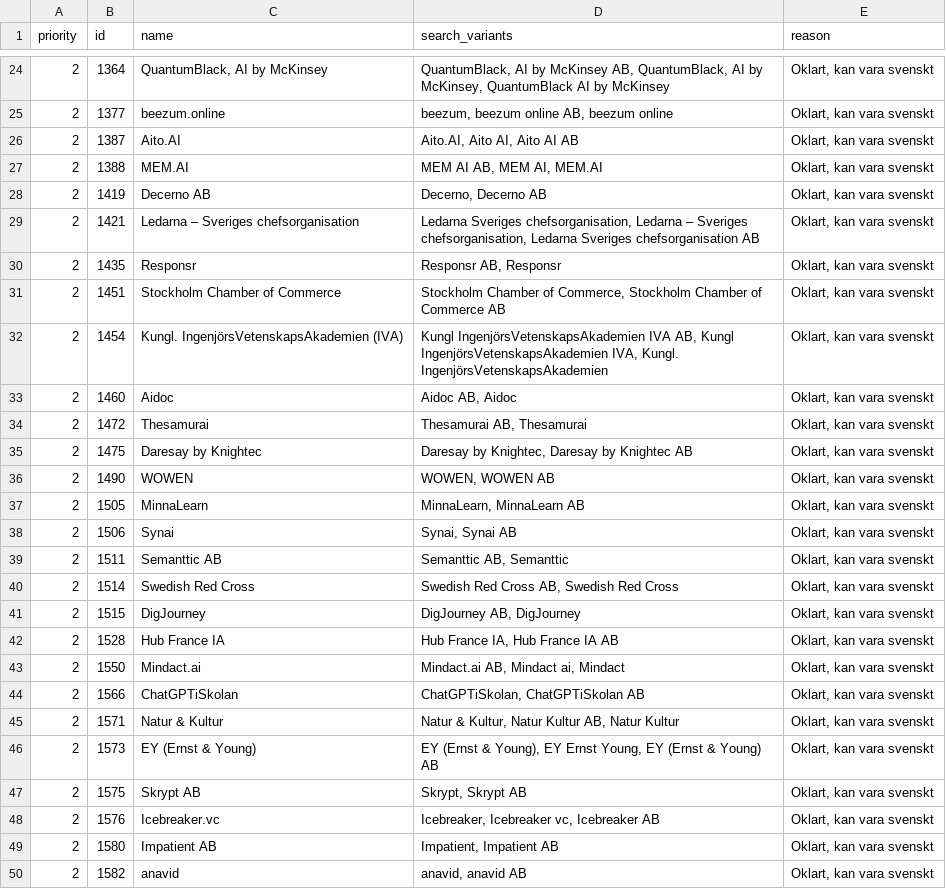
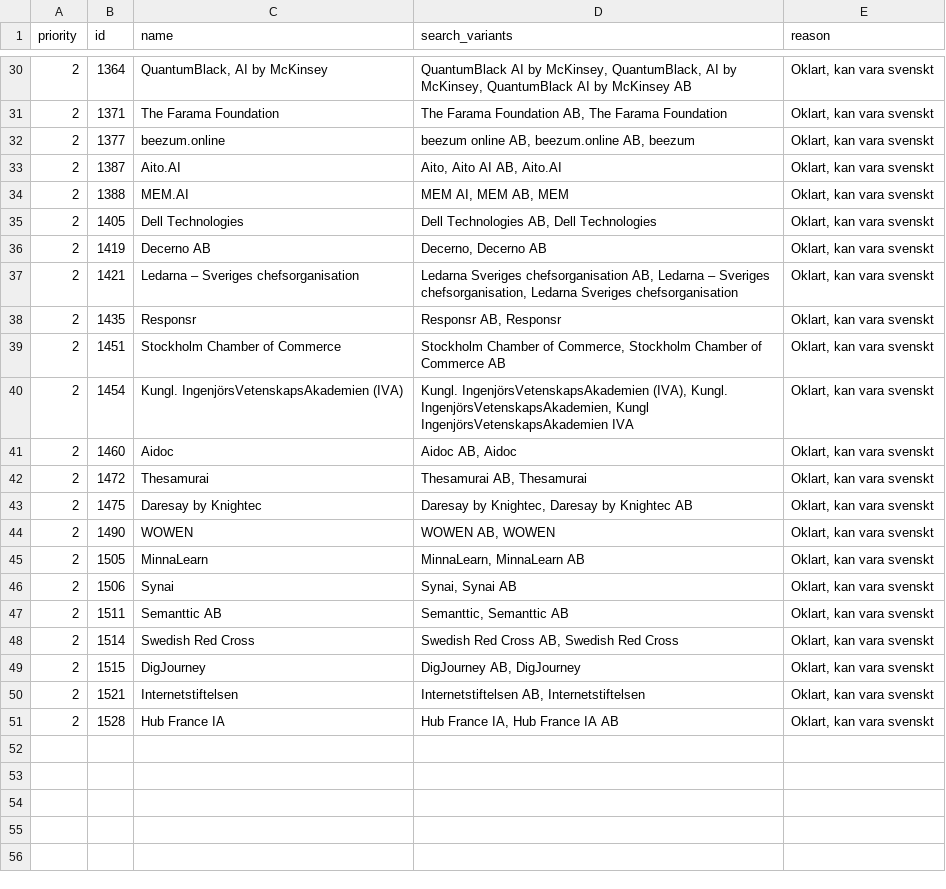
Before and after one commit to Spruttybangbang/AIM25S_LIA, a CSV file: no_candidates_priority_search.csv, drawn as a sheet; only a part is shown, gaps mark what is left out; the diff covers the shown part only.

```diff
--- a/no_candidates_priority_search.csv
+++ b/no_candidates_priority_search.csv
@@ -24,10 +30,12 @@ priority,id,name,search_variants,reason
-2,1364,"QuantumBlack, AI by McKinsey","QuantumBlack, AI by McKinsey AB, QuantumBlack, AI by McKinsey, QuantumBlack AI by McKinsey","Oklart, kan vara svenskt"
-2,1377,beezum.online,"beezum, beezum online AB, beezum online","Oklart, kan vara svenskt"
-2,1387,Aito.AI,"Aito.AI, Aito AI, Aito AI AB","Oklart, kan vara svenskt"
-2,1388,MEM.AI,"MEM AI AB, MEM AI, MEM.AI","Oklart, kan vara svenskt"
+2,1364,"QuantumBlack, AI by McKinsey","QuantumBlack AI by McKinsey, QuantumBlack, AI by McKinsey, QuantumBlack AI by McKinsey AB","Oklart, kan vara svenskt"
+2,1371,The Farama Foundation,"The Farama Foundation AB, The Farama Foundation","Oklart, kan vara svenskt"
+2,1377,beezum.online,"beezum online AB, beezum.online AB, beezum","Oklart, kan vara svenskt"
+2,1387,Aito.AI,"Aito, Aito AI AB, Aito.AI","Oklart, kan vara svenskt"
+2,1388,MEM.AI,"MEM AI, MEM AB, MEM","Oklart, kan vara svenskt"
+2,1405,Dell Technologies,"Dell Technologies AB, Dell Technologies","Oklart, kan vara svenskt"
 2,1419,Decerno AB,"Decerno, Decerno AB","Oklart, kan vara svenskt"
-2,1421,Ledarna – Sveriges chefsorganisation,"Ledarna Sveriges chefsorganisation, Ledarna – Sveriges chefsorganisation, Ledarna Sveriges chefsorganisation AB","Oklart, kan vara svenskt"
+2,1421,Ledarna – Sveriges chefsorganisation,"Ledarna Sveriges chefsorganisation AB, Ledarna – Sveriges chefsorganisation, Ledarna Sveriges chefsorganisation","Oklart, kan vara svenskt"
 2,1435,Responsr,"Responsr AB, Responsr","Oklart, kan vara svenskt"
 2,1451,Stockholm Chamber of Commerce,"Stockholm Chamber of Commerce, Stockholm Chamber of Commerce AB","Oklart, kan vara svenskt"
-2,1454,Kungl. IngenjörsVetenskapsAkademien (IVA),"Kungl IngenjörsVetenskapsAkademien IVA AB, Kungl IngenjörsVetenskapsAkademien IVA, Kungl. IngenjörsVetenskapsAkademien","Oklart, kan vara svenskt"
+2,1454,Kungl. IngenjörsVetenskapsAkademien (IVA),"Kungl. IngenjörsVetenskapsAkademien (IVA), Kungl. IngenjörsVetenskapsAkademien, Kungl IngenjörsVetenskapsAkademien IVA","Oklart, kan vara svenskt"
 2,1460,Aidoc,"Aidoc AB, Aidoc","Oklart, kan vara svenskt"
@@ -35,16 +43,9 @@ priority,id,name,search_variants,reason
 2,1475,Daresay by Knightec,"Daresay by Knightec, Daresay by Knightec AB","Oklart, kan vara svenskt"
-2,1490,WOWEN,"WOWEN, WOWEN AB","Oklart, kan vara svenskt"
+2,1490,WOWEN,"WOWEN AB, WOWEN","Oklart, kan vara svenskt"
 2,1505,MinnaLearn,"MinnaLearn, MinnaLearn AB","Oklart, kan vara svenskt"
 2,1506,Synai,"Synai, Synai AB","Oklart, kan vara svenskt"
-2,1511,Semanttic AB,"Semanttic AB, Semanttic","Oklart, kan vara svenskt"
+2,1511,Semanttic AB,"Semanttic, Semanttic AB","Oklart, kan vara svenskt"
 2,1514,Swedish Red Cross,"Swedish Red Cross AB, Swedish Red Cross","Oklart, kan vara svenskt"
 2,1515,DigJourney,"DigJourney AB, DigJourney","Oklart, kan vara svenskt"
+2,1521,Internetstiftelsen,"Internetstiftelsen AB, Internetstiftelsen","Oklart, kan vara svenskt"
 2,1528,Hub France IA,"Hub France IA, Hub France IA AB","Oklart, kan vara svenskt"
-2,1550,Mindact.ai,"Mindact.ai AB, Mindact ai, Mindact","Oklart, kan vara svenskt"
-2,1566,ChatGPTiSkolan,"ChatGPTiSkolan, ChatGPTiSkolan AB","Oklart, kan vara svenskt"
-2,1571,Natur & Kultur,"Natur & Kultur, Natur Kultur AB, Natur Kultur","Oklart, kan vara svenskt"
-2,1573,EY (Ernst & Young),"EY (Ernst & Young), EY Ernst Young, EY (Ernst & Young) AB","Oklart, kan vara svenskt"
-2,1575,Skrypt AB,"Skrypt, Skrypt AB","Oklart, kan vara svenskt"
-2,1576,Icebreaker.vc,"Icebreaker, Icebreaker vc, Icebreaker AB","Oklart, kan vara svenskt"
-2,1580,Impatient AB,"Impatient, Impatient AB","Oklart, kan vara svenskt"
-2,1582,anavid,"anavid, anavid AB","Oklart, kan vara svenskt"
```
Also changed, not shown: 6 added rows, 1 removed row and 16 edited cells elsewhere in this file, no_candidates_need_review.csv, 4 other files.
